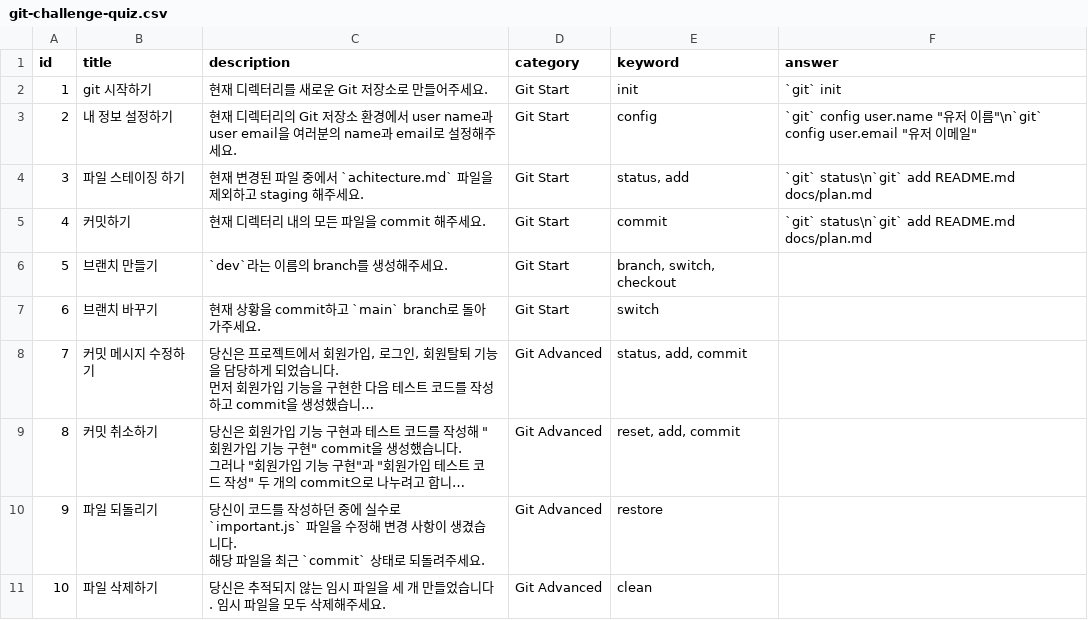
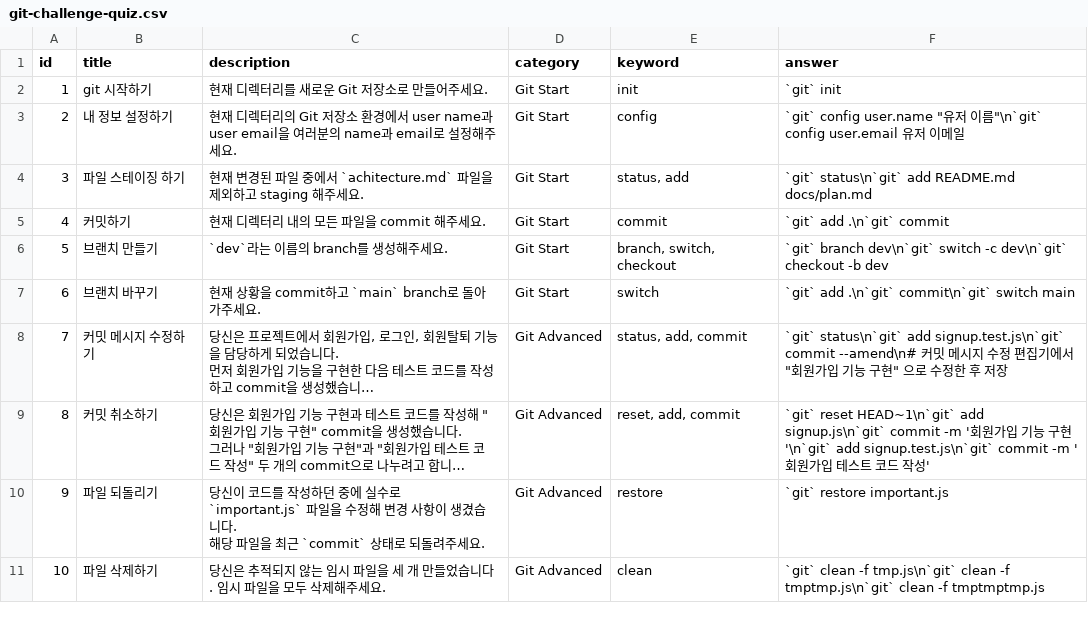
Before and after one commit to flydog98/web01-GitChallenge, a CSV file: packages/backend/git-challenge-quiz.csv, drawn as a sheet; only a part is shown; long unchanged cells end in …; the diff covers the shown part only; the diff names each change by its address in the sheet, - before the commit and + after, or states it on an @@ line.

Commit message:
docs: renew quiz.csv
[#235]

```diff
--- a/packages/backend/git-challenge-quiz.csv
+++ b/packages/backend/git-challenge-quiz.csv
-F3 (answer): …config user.email "유저 이메일"
+F3 (answer): …config user.email 유저 이메일
-F5 (answer): `git` status\n`git` add README.md docs/plan.md
+F5 (answer): `git` add .\n`git` commit
-F6 (answer): (empty)
+F6 (answer): `git` branch dev\n`git` switch -c dev\n`git` checkout -b dev
-F7 (answer): (empty)
+F7 (answer): `git` add .\n`git` commit\n`git` switch main
-F8 (answer): (empty)
+F8 (answer): `git` status\n`git` add signup.test.js\n`git` commit --amend\n# 커밋 메시지 수정 편집기에서 "회원가입 기능 구현" 으로 수정한 후 저장
-F9 (answer): (empty)
+F9 (answer): `git` reset HEAD~1\n`git` add signup.js\n`git` commit -m '회원가입 기능 구현'\n`git` add signup.test.js\n`git` commit -m '회원가입 테스트 코드 작성'
-F10 (answer): (empty)
+F10 (answer): `git` restore important.js
-F11 (answer): (empty)
+F11 (answer): `git` clean -f tmp.js\n`git` clean -f tmptmp.js\n`git` clean -f tmptmptmp.js
```
Also changed, not shown: 9 edited cells elsewhere in this file.
